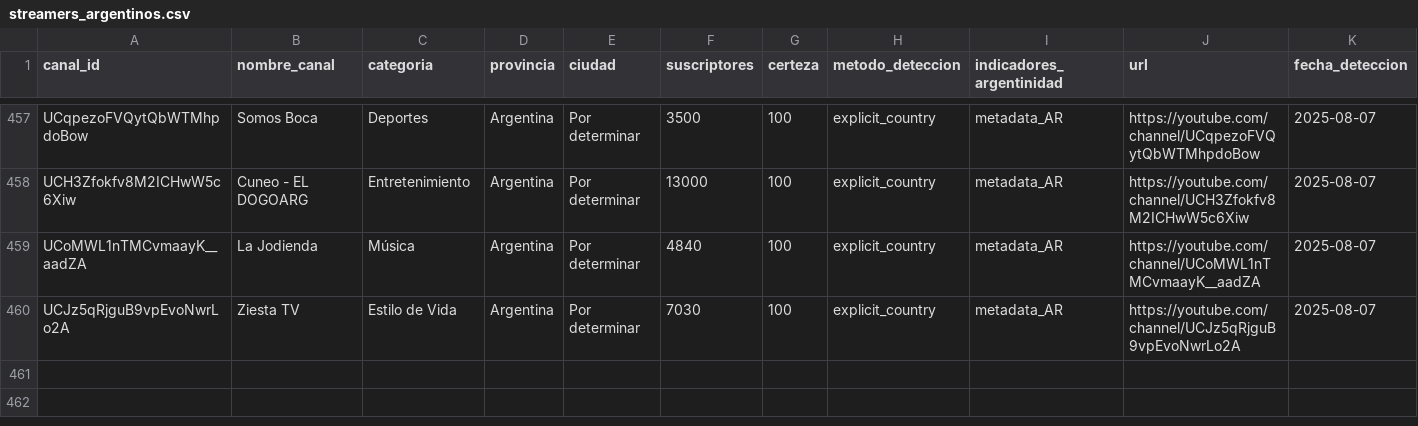
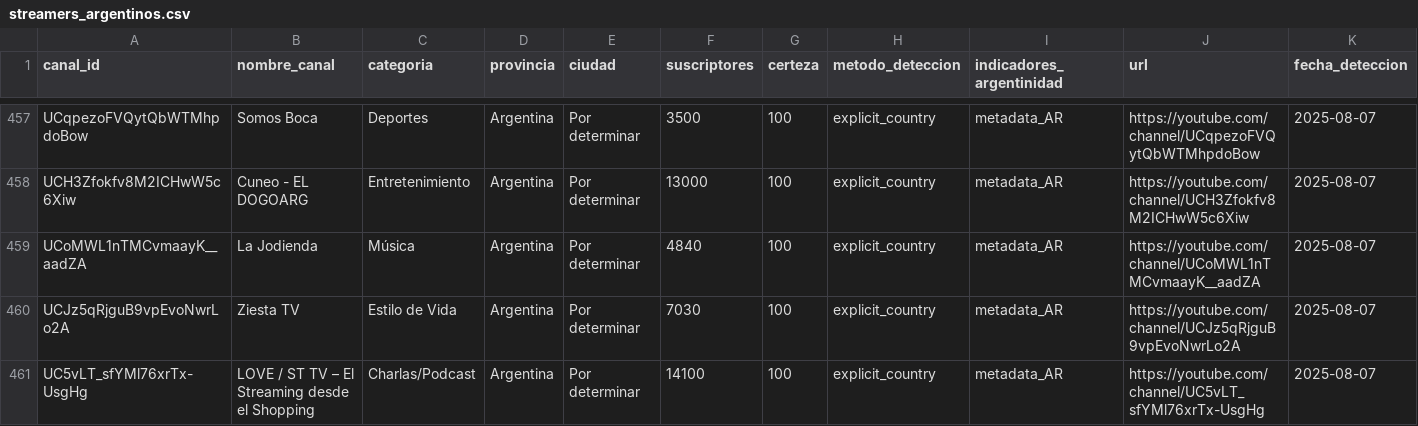
Before and after one commit to PobleteFerreira/cartografia-streaming-argentino-FULL, a CSV file: data/streamers_argentinos.csv, drawn as a sheet; only a part is shown, gaps mark what is left out; rows hold the shown columns only; the diff names each change by its address in the sheet, - before the commit and + after, or states it on an @@ line.

```diff
--- a/data/streamers_argentinos.csv
+++ b/data/streamers_argentinos.csv
+row 461: UC5vLT_sfYMl76xrTx-UsgHg | LOVE / ST TV – El Streaming desde el Shopping | Charlas/Podcast | Argentina | Por determinar | 14100 | 100 | explicit_country | metadata_AR | https://youtube.com/channel/UC5vLT_sfYMl76xrTx-UsgHg | 2025-08-07
```
